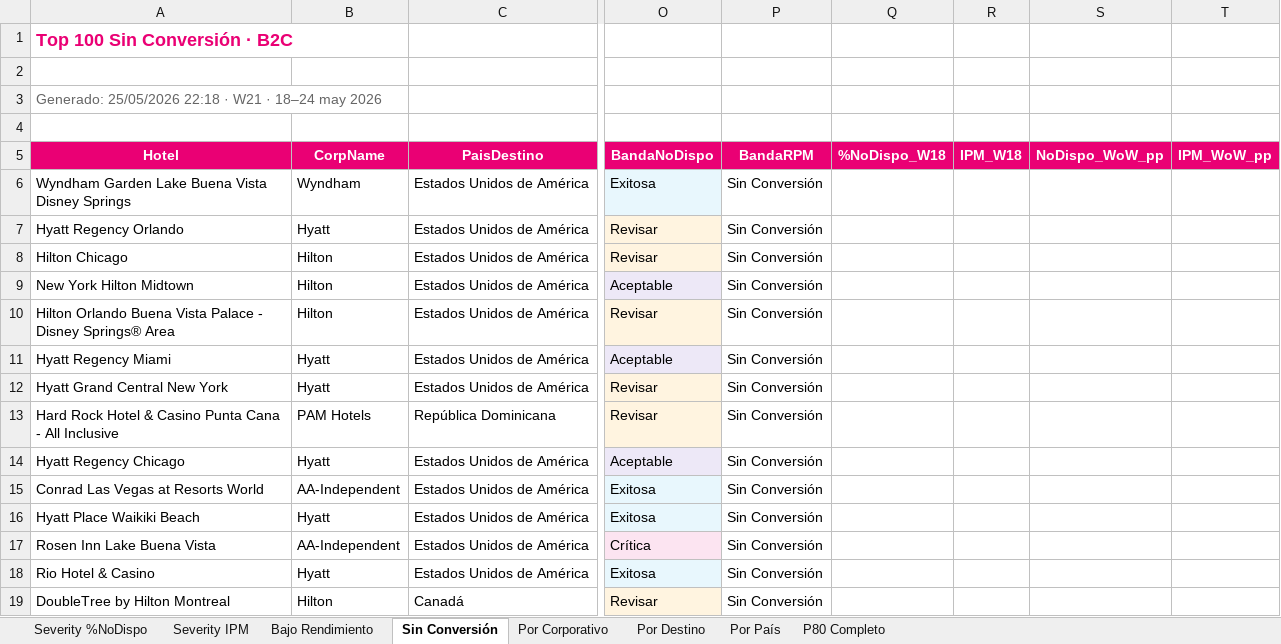
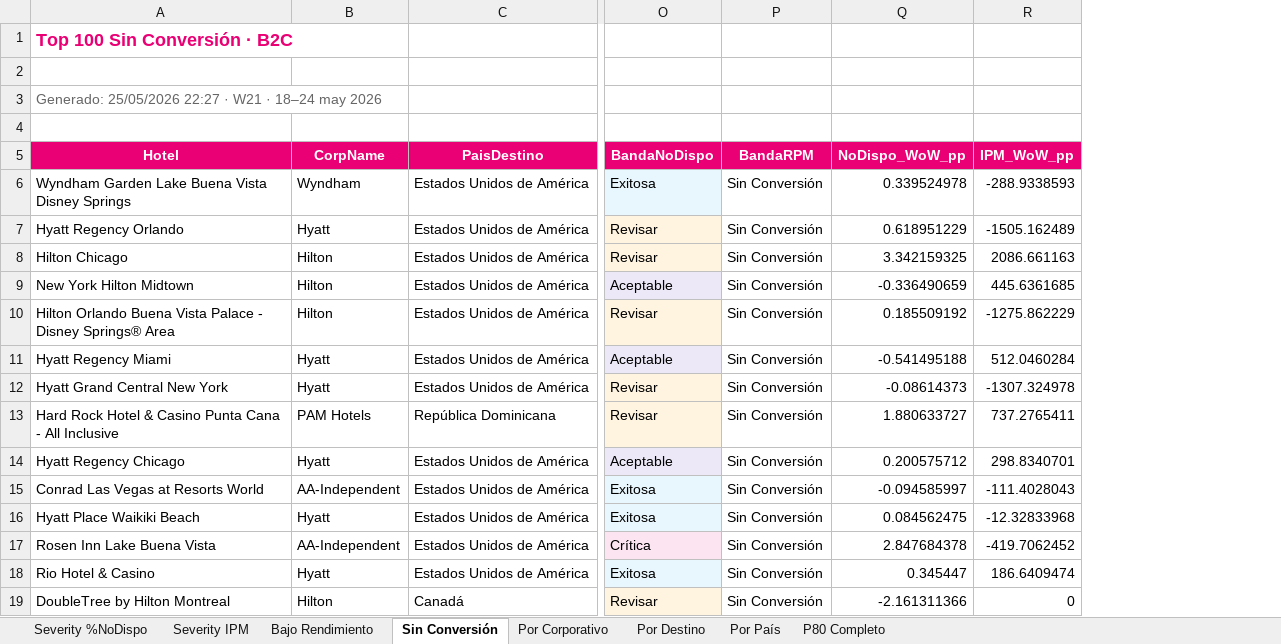
Before and after one commit to federicochurches/Price, an Excel workbook: rates-nodispo/week-21/Analisis_Rates_NoDispo_B2C_7d.xlsx, sheet Sin Conversión, drawn as a sheet; only a part is shown, gaps mark what is left out; values as stored, in another font and other column widths than the file's, no borders; removed rows and columns are numbered as before the commit, all else as after; the diff covers the shown part only; the diff names each change by its address in the sheet, - before the commit and + after, or states it on an @@ line.

Commit message:
Fix WoW canastas: enriquecer CANASTA[] sub-dfs con WoW desde p80_hotel/TAB_EF/TAB_CV

```diff
--- a/rates-nodispo/week-21/Analisis_Rates_NoDispo_B2C_7d.xlsx (sheet Sin Conversión)
+++ b/rates-nodispo/week-21/Analisis_Rates_NoDispo_B2C_7d.xlsx (sheet Sin Conversión)
-column Q (%NoDispo_W18), empty
-column R (IPM_W18), empty
-A3 (Hotel): Generado: 25/05/2026 22:18 · W21…
+A3 (Hotel): Generado: 25/05/2026 22:27 · W21…
-Q6 (NoDispo_WoW_pp): (empty)
+Q6 (NoDispo_WoW_pp): 0.339524978
-R6 (IPM_WoW_pp): (empty)
+R6 (IPM_WoW_pp): -288.9338593
-Q7 (NoDispo_WoW_pp): (empty)
+Q7 (NoDispo_WoW_pp): 0.618951229
-R7 (IPM_WoW_pp): (empty)
+R7 (IPM_WoW_pp): -1505.162489
-Q8 (NoDispo_WoW_pp): (empty)
+Q8 (NoDispo_WoW_pp): 3.342159325
-R8 (IPM_WoW_pp): (empty)
+R8 (IPM_WoW_pp): 2086.661163
-Q9 (NoDispo_WoW_pp): (empty)
+Q9 (NoDispo_WoW_pp): -0.336490659
-R9 (IPM_WoW_pp): (empty)
+R9 (IPM_WoW_pp): 445.6361685
-Q10 (NoDispo_WoW_pp): (empty)
+Q10 (NoDispo_WoW_pp): 0.185509192
-R10 (IPM_WoW_pp): (empty)
+R10 (IPM_WoW_pp): -1275.862229
-Q11 (NoDispo_WoW_pp): (empty)
+Q11 (NoDispo_WoW_pp): -0.541495188
-R11 (IPM_WoW_pp): (empty)
+R11 (IPM_WoW_pp): 512.0460284
-Q12 (NoDispo_WoW_pp): (empty)
+Q12 (NoDispo_WoW_pp): -0.08614373
-R12 (IPM_WoW_pp): (empty)
+R12 (IPM_WoW_pp): -1307.324978
-Q13 (NoDispo_WoW_pp): (empty)
+Q13 (NoDispo_WoW_pp): 1.880633727
-R13 (IPM_WoW_pp): (empty)
+R13 (IPM_WoW_pp): 737.2765411
-Q14 (NoDispo_WoW_pp): (empty)
+Q14 (NoDispo_WoW_pp): 0.200575712
-R14 (IPM_WoW_pp): (empty)
+R14 (IPM_WoW_pp): 298.8340701
-Q15 (NoDispo_WoW_pp): (empty)
+Q15 (NoDispo_WoW_pp): -0.094585997
-R15 (IPM_WoW_pp): (empty)
+R15 (IPM_WoW_pp): -111.4028043
-Q16 (NoDispo_WoW_pp): (empty)
+Q16 (NoDispo_WoW_pp): 0.084562475
-R16 (IPM_WoW_pp): (empty)
+R16 (IPM_WoW_pp): -12.32833968
-Q17 (NoDispo_WoW_pp): (empty)
+Q17 (NoDispo_WoW_pp): 2.847684378
-R17 (IPM_WoW_pp): (empty)
+R17 (IPM_WoW_pp): -419.7062452
-Q18 (NoDispo_WoW_pp): (empty)
+Q18 (NoDispo_WoW_pp): 0.345447
-R18 (IPM_WoW_pp): (empty)
+R18 (IPM_WoW_pp): 186.6409474
-Q19 (NoDispo_WoW_pp): (empty)
+Q19 (NoDispo_WoW_pp): -2.161311366
-R19 (IPM_WoW_pp): (empty)
+R19 (IPM_WoW_pp): 0
```
Also changed, not shown: 72 edited cells elsewhere in this sheet, sheet Bajo Rendimiento, sheet Severity IPM, sheet Severity %NoDispo, sheet Por País, sheet Por Corporativo, sheet Por Destino, 1 more sheet, checkrates/week-21/Analisis_Checkrates_7d.xlsx, checkrates/week-21/Analisis_Checkrates_B2C_7d.xlsx, 9 other files.
